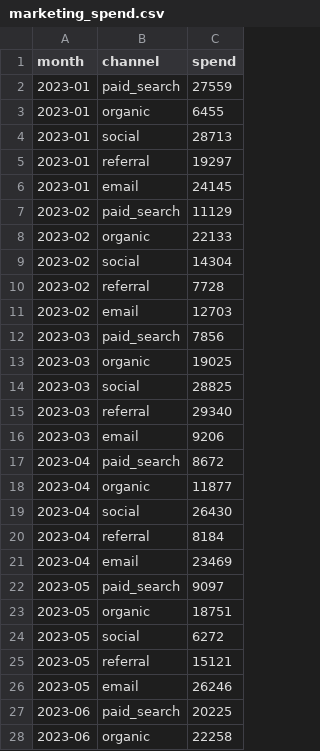
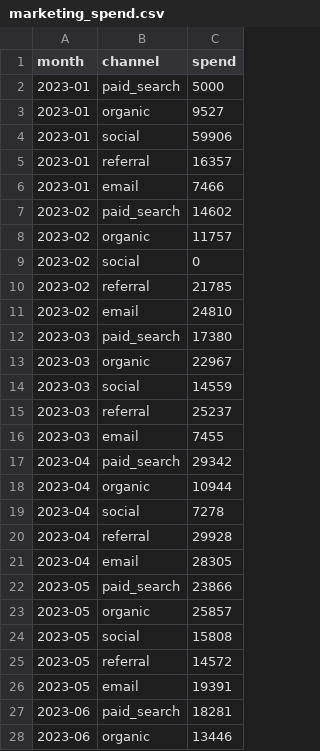
Before and after one commit to FrancescoMarchi/ecommerce-retention-sql, a CSV file: data/marketing_spend.csv, drawn as a sheet; only a part is shown; the diff covers the shown part only.

Commit message:
Mock dataset

```diff
--- a/data/marketing_spend.csv
+++ b/data/marketing_spend.csv
@@ -1,28 +1,28 @@
 month;channel;spend
-2023-01;paid_search;27559
-2023-01;organic;6455
-2023-01;social;28713
-2023-01;referral;19297
-2023-01;email;24145
-2023-02;paid_search;11129
-2023-02;organic;22133
-2023-02;social;14304
-2023-02;referral;7728
-2023-02;email;12703
-2023-03;paid_search;7856
-2023-03;organic;19025
-2023-03;social;28825
-2023-03;referral;29340
-2023-03;email;9206
-2023-04;paid_search;8672
-2023-04;organic;11877
-2023-04;social;26430
-2023-04;referral;8184
-2023-04;email;23469
-2023-05;paid_search;9097
-2023-05;organic;18751
-2023-05;social;6272
-2023-05;referral;15121
-2023-05;email;26246
-2023-06;paid_search;20225
-2023-06;organic;22258
+2023-01;paid_search;5000
+2023-01;organic;9527
+2023-01;social;59906
+2023-01;referral;16357
+2023-01;email;7466
+2023-02;paid_search;14602
+2023-02;organic;11757
+2023-02;social;0
+2023-02;referral;21785
+2023-02;email;24810
+2023-03;paid_search;17380
+2023-03;organic;22967
+2023-03;social;14559
+2023-03;referral;25237
+2023-03;email;7455
+2023-04;paid_search;29342
+2023-04;organic;10944
+2023-04;social;7278
+2023-04;referral;29928
+2023-04;email;28305
+2023-05;paid_search;23866
+2023-05;organic;25857
+2023-05;social;15808
+2023-05;referral;14572
+2023-05;email;19391
+2023-06;paid_search;18281
+2023-06;organic;13446
```
Also changed, not shown: 93 edited cells elsewhere in this file.
